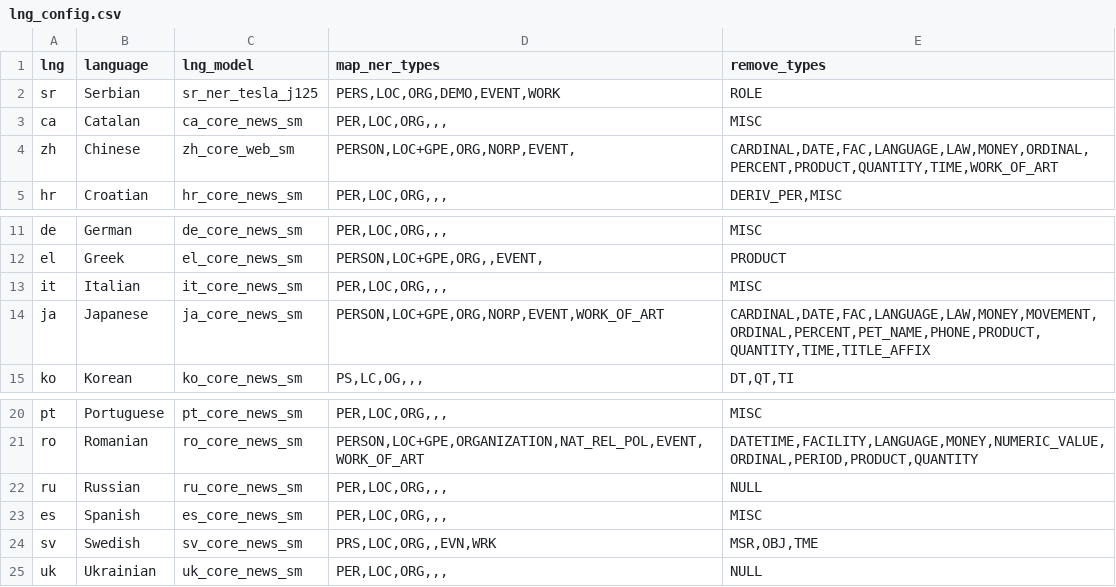
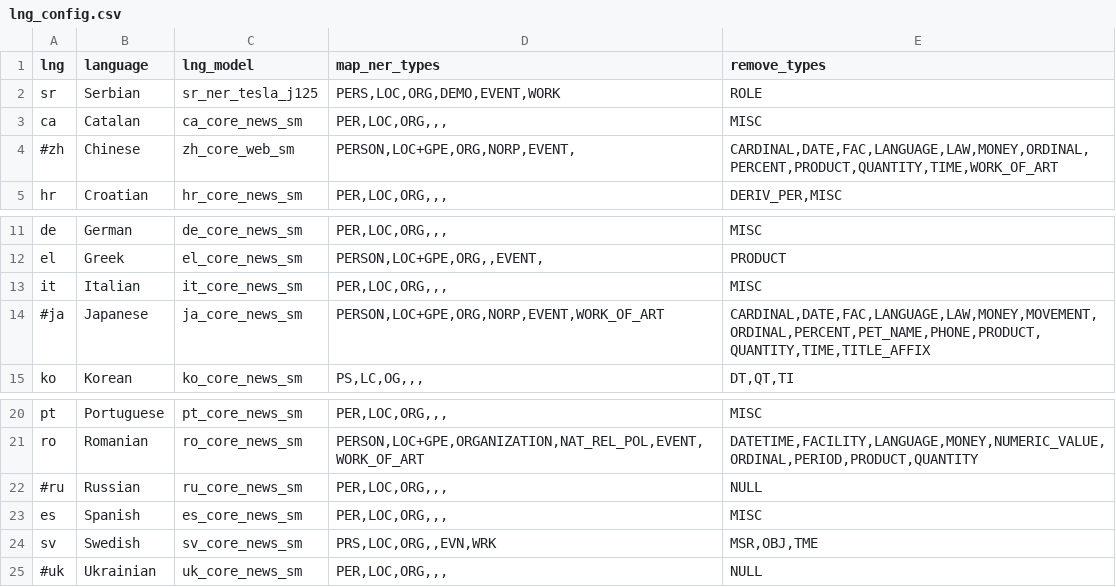
Before and after one commit to jerteh/It-Sr-NER, a CSV file: config/lng_config.csv, drawn as a sheet; only a part is shown, gaps mark what is left out.

```diff
--- a/config/lng_config.csv
+++ b/config/lng_config.csv
@@ -3,3 +3,3 @@ sr	Serbian	sr_ner_tesla_j125	PERS,LOC,ORG,DEMO,EVENT,WORK	ROLE
 ca	Catalan	ca_core_news_sm	PER,LOC,ORG,,,	MISC
-zh	Chinese	zh_core_web_sm	PERSON,LOC+GPE,ORG,NORP,EVENT,	CARDINAL,DATE,FAC,LANGUAGE,LAW,MONEY,ORDINAL,PERCENT,PRODUCT,QUANTITY,TIME,WORK_OF_ART
+#zh	Chinese	zh_core_web_sm	PERSON,LOC+GPE,ORG,NORP,EVENT,	CARDINAL,DATE,FAC,LANGUAGE,LAW,MONEY,ORDINAL,PERCENT,PRODUCT,QUANTITY,TIME,WORK_OF_ART
 hr	Croatian	hr_core_news_sm	PER,LOC,ORG,,,	DERIV_PER,MISC
@@ -13,3 +13,3 @@ el	Greek	el_core_news_sm	PERSON,LOC+GPE,ORG,,EVENT,	PRODUCT
 it	Italian	it_core_news_sm	PER,LOC,ORG,,,	MISC
-ja	Japanese	ja_core_news_sm	PERSON,LOC+GPE,ORG,NORP,EVENT,WORK_OF_ART	CARDINAL,DATE,FAC,LANGUAGE,LAW,MONEY,MOVEMENT,ORDINAL,PERCENT,PET_NAME,PHONE,PRODUCT,QUANTITY,TIME,TITLE_AFFIX
+#ja	Japanese	ja_core_news_sm	PERSON,LOC+GPE,ORG,NORP,EVENT,WORK_OF_ART	CARDINAL,DATE,FAC,LANGUAGE,LAW,MONEY,MOVEMENT,ORDINAL,PERCENT,PET_NAME,PHONE,PRODUCT,QUANTITY,TIME,TITLE_AFFIX
 ko	Korean	ko_core_news_sm	PS,LC,OG,,,	DT,QT,TI
@@ -21,5 +21,5 @@ pt	Portuguese	pt_core_news_sm	PER,LOC,ORG,,,	MISC
 ro	Romanian	ro_core_news_sm	PERSON,LOC+GPE,ORGANIZATION,NAT_REL_POL,EVENT,WORK_OF_ART	DATETIME,FACILITY,LANGUAGE,MONEY,NUMERIC_VALUE,ORDINAL,PERIOD,PRODUCT,QUANTITY
-ru	Russian	ru_core_news_sm	PER,LOC,ORG,,,	NULL
+#ru	Russian	ru_core_news_sm	PER,LOC,ORG,,,	NULL
 es	Spanish	es_core_news_sm	PER,LOC,ORG,,,	MISC
 sv	Swedish	sv_core_news_sm	PRS,LOC,ORG,,EVN,WRK	MSR,OBJ,TME
-uk	Ukrainian	uk_core_news_sm	PER,LOC,ORG,,,	NULL
+#uk	Ukrainian	uk_core_news_sm	PER,LOC,ORG,,,	NULL
```
Also changed, not shown: 1 other file.
